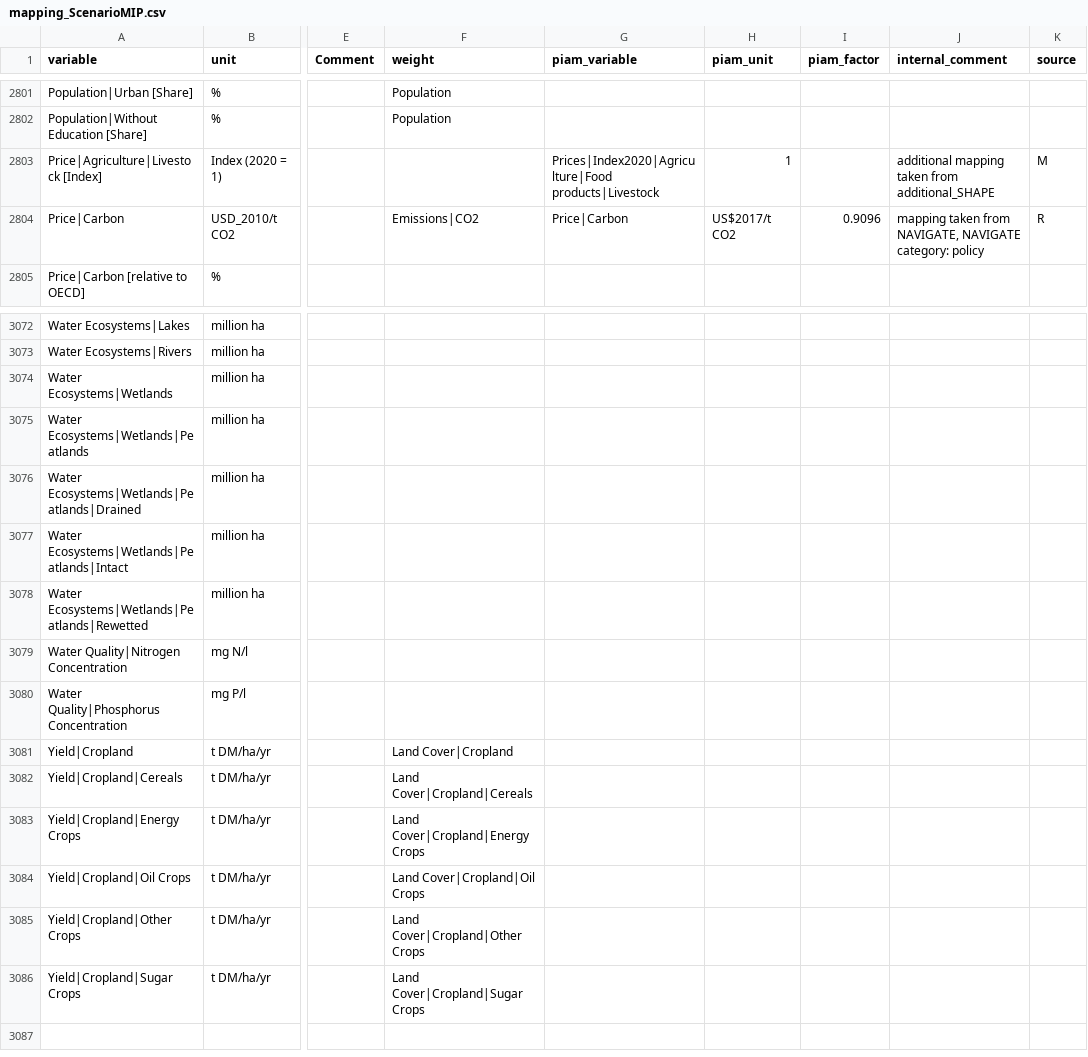
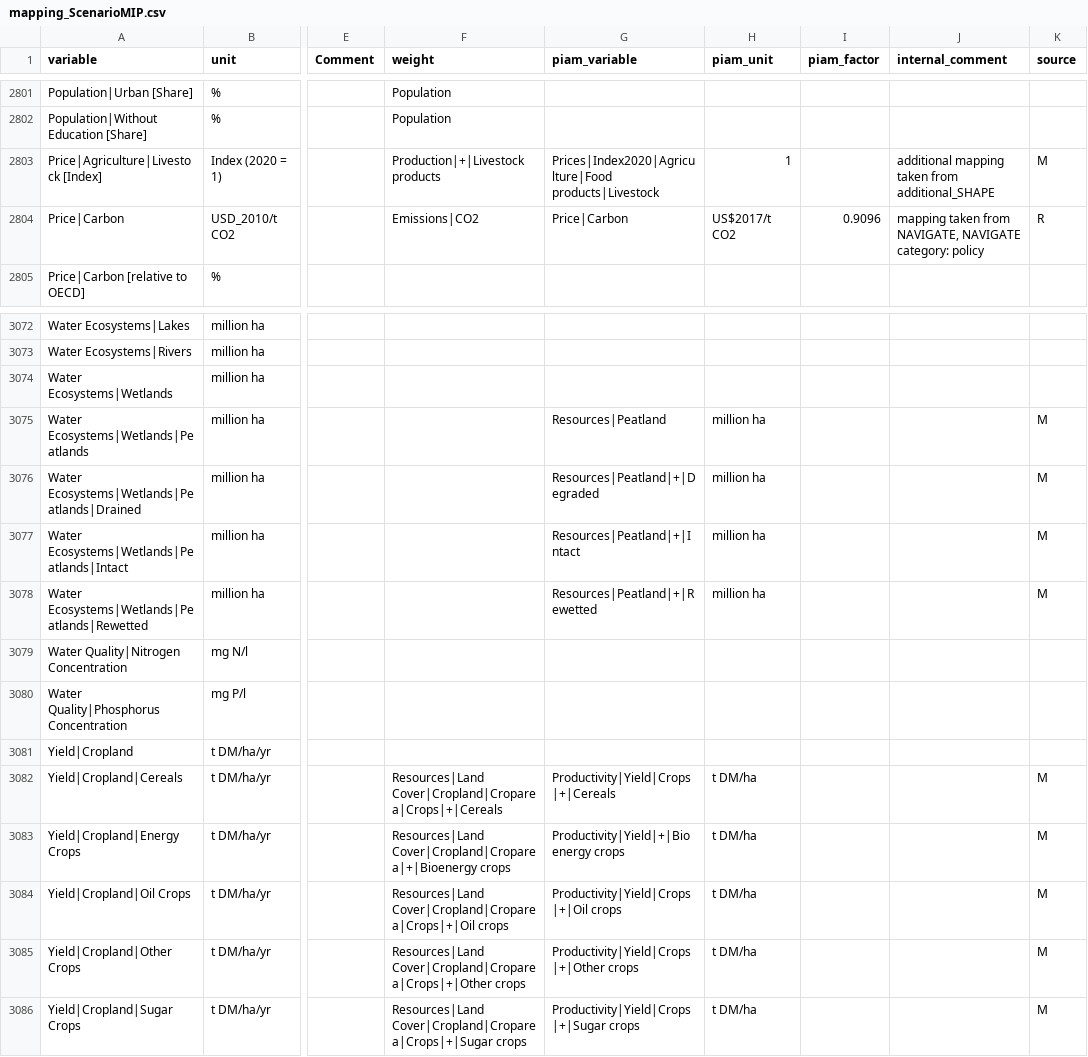
Before and after one commit to tonnrueter/piamInterfaces, a CSV file: inst/mappings/mapping_ScenarioMIP.csv, drawn as a sheet; only a part is shown, gaps mark what is left out; the diff names each change by its address in the sheet, - before the commit and + after, or states it on an @@ line.

Commit message:
yields and peatlands

```diff
--- a/inst/mappings/mapping_ScenarioMIP.csv
+++ b/inst/mappings/mapping_ScenarioMIP.csv
-F2803 (weight): (empty)
+F2803 (weight): Production|+|Livestock products
-G3075 (piam_variable): (empty)
+G3075 (piam_variable): Resources|Peatland
-H3075:H3078 (piam_unit): (empty)
+H3075:H3078 (piam_unit): million ha
-K3075:K3078 (source): (empty)
+K3075:K3078 (source): M
-G3076 (piam_variable): (empty)
+G3076 (piam_variable): Resources|Peatland|+|Degraded
-G3077 (piam_variable): (empty)
+G3077 (piam_variable): Resources|Peatland|+|Intact
-G3078 (piam_variable): (empty)
+G3078 (piam_variable): Resources|Peatland|+|Rewetted
-F3081 (weight): Land Cover|Cropland
+F3081 (weight): (empty)
-F3082 (weight): Land Cover|Cropland|Cereals
+F3082 (weight): Resources|Land Cover|Cropland|Croparea|Crops|+|Cereals
-G3082 (piam_variable): (empty)
+G3082 (piam_variable): Productivity|Yield|Crops|+|Cereals
-H3082:H3086 (piam_unit): (empty)
+H3082:H3086 (piam_unit): t DM/ha
-K3082:K3086 (source): (empty)
+K3082:K3086 (source): M
-F3083 (weight): Land Cover|Cropland|Energy Crops
+F3083 (weight): Resources|Land Cover|Cropland|Croparea|+|Bioenergy crops
-G3083 (piam_variable): (empty)
+G3083 (piam_variable): Productivity|Yield|+|Bioenergy crops
-F3084 (weight): Land Cover|Cropland|Oil Crops
+F3084 (weight): Resources|Land Cover|Cropland|Croparea|Crops|+|Oil crops
-G3084 (piam_variable): (empty)
+G3084 (piam_variable): Productivity|Yield|Crops|+|Oil crops
-F3085 (weight): Land Cover|Cropland|Other Crops
+F3085 (weight): Resources|Land Cover|Cropland|Croparea|Crops|+|Other crops
-G3085 (piam_variable): (empty)
+G3085 (piam_variable): Productivity|Yield|Crops|+|Other crops
-F3086 (weight): Land Cover|Cropland|Sugar Crops
+F3086 (weight): Resources|Land Cover|Cropland|Croparea|Crops|+|Sugar crops
-G3086 (piam_variable): (empty)
+G3086 (piam_variable): Productivity|Yield|Crops|+|Sugar crops
```
